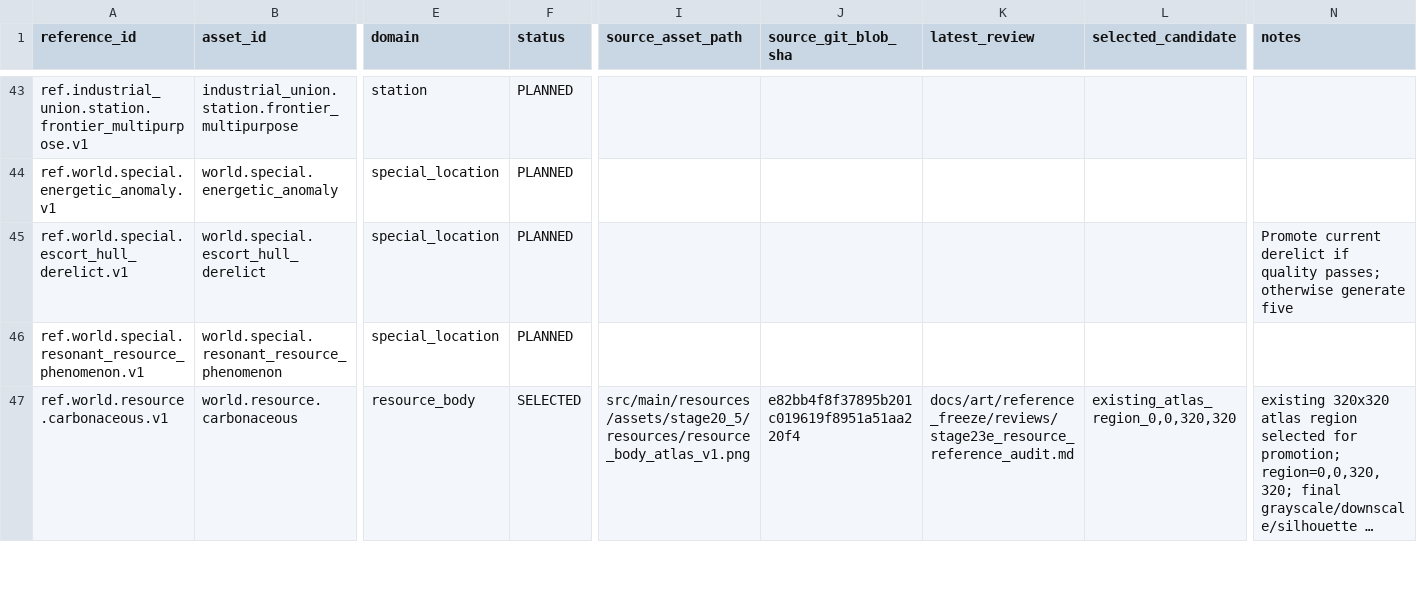
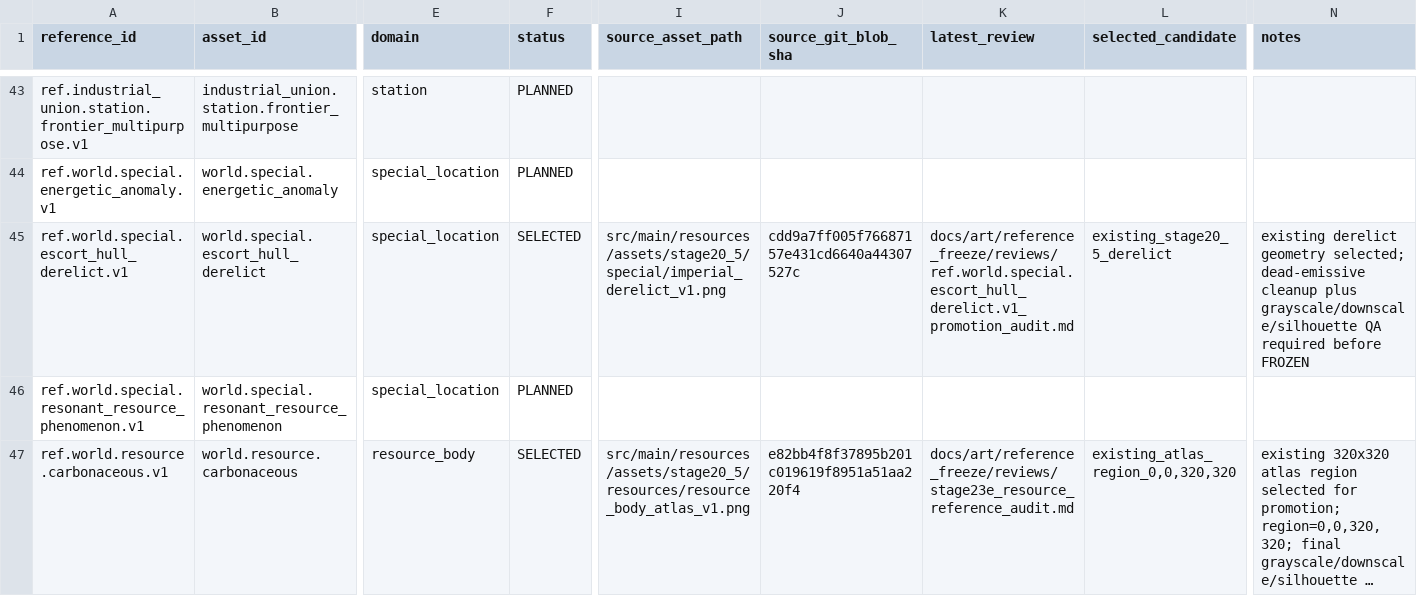
Before and after one commit to Shamil0710/StarEmpires, a TSV file: docs/art/reference_freeze/stage23e_reference_manifest.tsv, drawn as a sheet; only a part is shown, gaps mark what is left out; long unchanged cells end in …; the diff names each change by its address in the sheet, - before the commit and + after, or states it on an @@ line.

Commit message:
Select existing derelict reference for promotion

```diff
--- a/docs/art/reference_freeze/stage23e_reference_manifest.tsv
+++ b/docs/art/reference_freeze/stage23e_reference_manifest.tsv
-F45 (status): PLANNED
+F45 (status): SELECTED
-I45 (source_asset_path): (empty)
+I45 (source_asset_path): src/main/resources/assets/stage20_5/special/imperial_derelict_v1.png
-J45 (source_git_blob_sha): (empty)
+J45 (source_git_blob_sha): cdd9a7ff005f76687157e431cd6640a44307527c
-K45 (latest_review): (empty)
+K45 (latest_review): docs/art/reference_freeze/reviews/ref.world.special.escort_hull_derelict.v1_promotion_audit.md
-L45 (selected_candidate): (empty)
+L45 (selected_candidate): existing_stage20_5_derelict
-N45 (notes): Promote current derelict if quality passes; otherwise generate five
+N45 (notes): existing derelict geometry selected; dead-emissive cleanup plus grayscale/downscale/silhouette QA required before FROZEN
```
